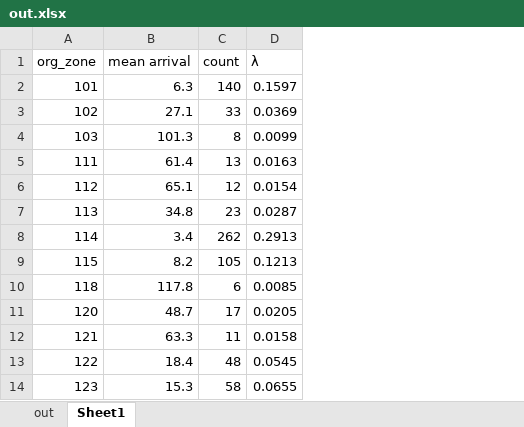
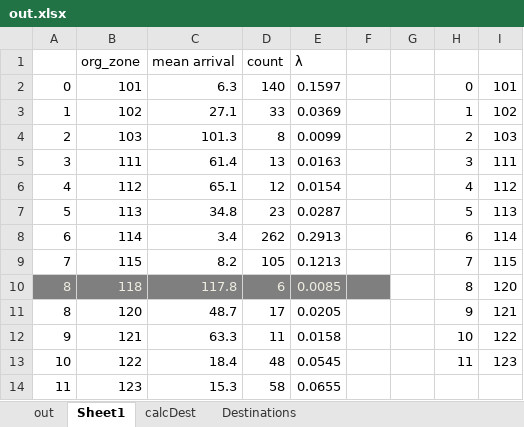
Before and after one commit to cchatterjee3/Modeling, an Excel workbook: resources/parser/out.xlsx, sheet Sheet1, drawn as a sheet; values as stored, in another font and other column widths than the file's, no borders; addresses are those after the commit; the diff names each change by its address in the sheet, - before the commit and + after, or states it on an @@ line.

```diff
--- a/resources/parser/out.xlsx (sheet Sheet1)
+++ b/resources/parser/out.xlsx (sheet Sheet1)
+sheet tab: calcDest
+sheet tab: Destinations
+column A, rows 2-14: 0 | 1 | 2 | 3 | 4 | 5 | 6 | 7 | 8 | 8 | 9 | 10 | 11
+column F, empty
+column G, empty
+column H, rows 2-13: 0 | 1 | 2 | 3 | 4 | 5 | 6 | 7 | 8 | 9 | 10 | 11
+column I, rows 2-13: 101 | 102 | 103 | 111 | 112 | 113 | 114 | 115 | 120 | 121 | 122 | 123
@@ B10:E10 fill: none → #7F7F7F, text colour: black → #EEECE1 @@
```
Also changed, not shown: sheet out, formulas that keep their value, 5 other files.
